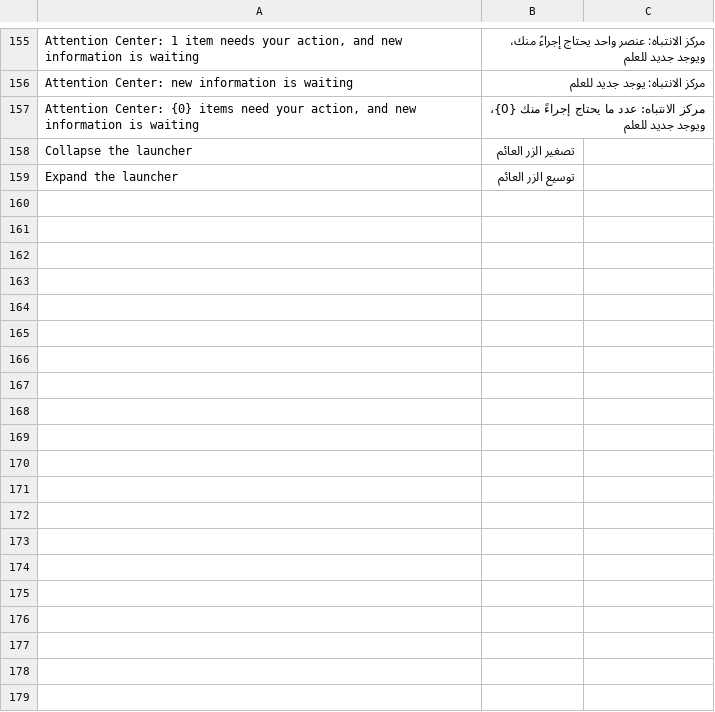
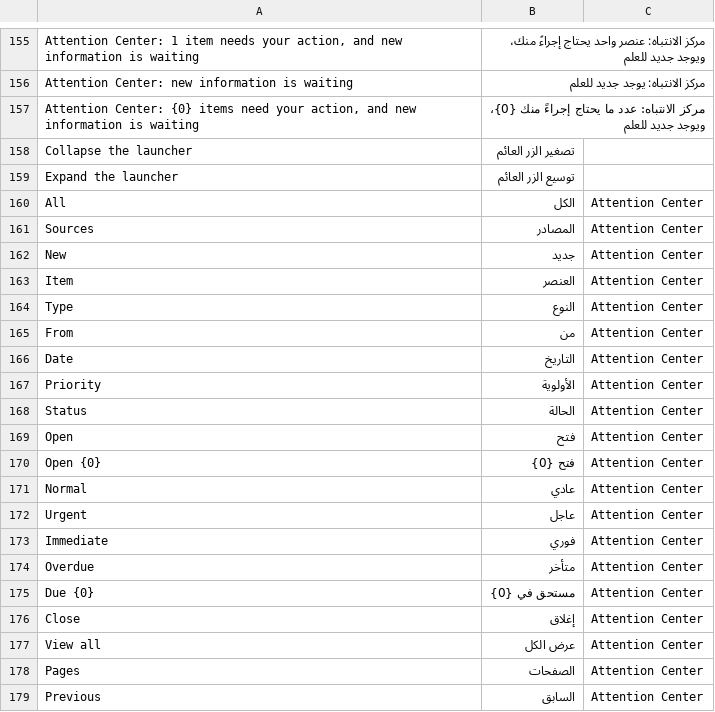
Before and after one commit to alimohsenpro/attention_center, a CSV file: attention_center/translations/ar.csv, drawn as a sheet; only a part is shown, gaps mark what is left out; the diff covers the shown part only; the diff names each change by its address in the sheet, - before the commit and + after, or states it on an @@ line.

```diff
--- a/attention_center/translations/ar.csv
+++ b/attention_center/translations/ar.csv
+row 160: All | الكل | Attention Center
+row 161: Sources | المصادر | Attention Center
+row 162: New | جديد | Attention Center
+row 163: Item | العنصر | Attention Center
+row 164: Type | النوع | Attention Center
+row 165: From | من | Attention Center
+row 166: Date | التاريخ | Attention Center
+row 167: Priority | الأولوية | Attention Center
+row 168: Status | الحالة | Attention Center
+row 169: Open | فتح | Attention Center
+row 170: Open {0} | فتح {0} | Attention Center
+row 171: Normal | عادي | Attention Center
+row 172: Urgent | عاجل | Attention Center
+row 173: Immediate | فوري | Attention Center
+row 174: Overdue | متأخر | Attention Center
+row 175: Due {0} | مستحق في {0} | Attention Center
+row 176: Close | إغلاق | Attention Center
+row 177: View all | عرض الكل | Attention Center
+row 178: Pages | الصفحات | Attention Center
+row 179: Previous | السابق | Attention Center
```
Also changed, not shown: 9 added rows elsewhere in this file, 27 other files.
